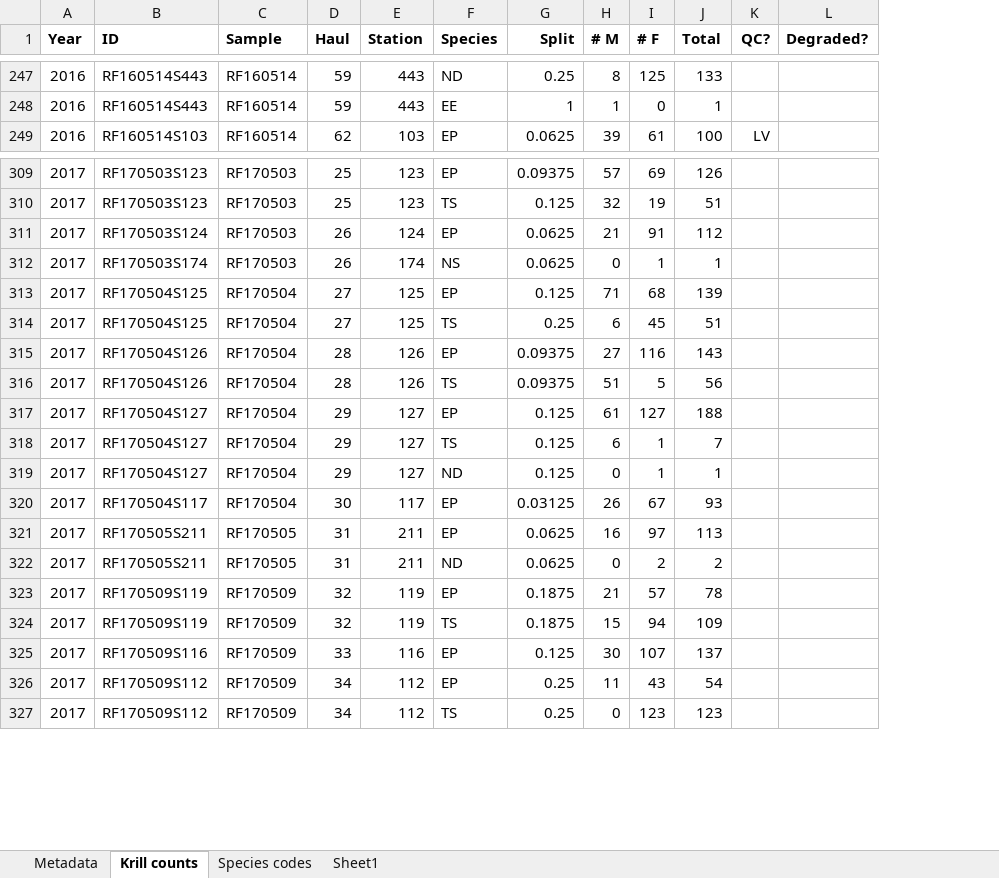
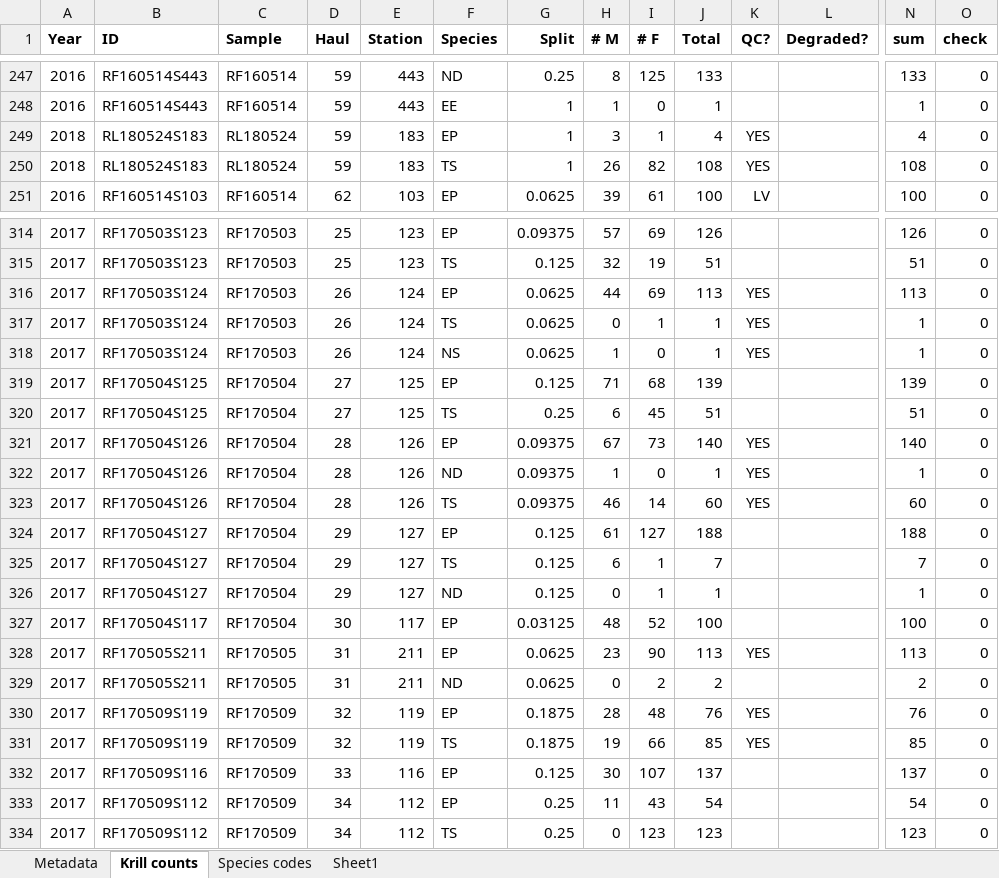
Before and after one commit to hjkilleen/krill, an Excel workbook: data/Krillcounts.xlsx, sheet Krill counts, drawn as a sheet; only a part is shown, gaps mark what is left out; values as stored, in another font and other column widths than the file's, no borders; charts and pictures not drawn; addresses are those after the commit; rows hold the shown columns only; the diff covers the shown part only; the diff names each change by its address in the sheet, - before the commit and + after, or states it on an @@ line.

Commit message:
krill counts update

```diff
--- a/data/Krillcounts.xlsx (sheet Krill counts)
+++ b/data/Krillcounts.xlsx (sheet Krill counts)
+column N (sum), rows 247-248: 133 | 1; row 251: 100; rows 314-317: 126 | 51 | 113 | 1; rows 319-321: 139 | 51 | 140; rows 323-334: 60 | 188 | 7 | 1 | 100 | 113 | 2 | 76 | 85 | 137 | 54 | 123
+column O (check), rows 247-248: 0 | 0; row 251: 0; rows 314-317: all 0; rows 319-321: all 0; rows 323-334: all 0
+row 249: 2018 | RL180524S183 | RL180524 | 59 | 183 | EP | 1 | 3 | 1 | 4 | YES |  | 4 | 0
+row 250: 2018 | RL180524S183 | RL180524 | 59 | 183 | TS | 1 | 26 | 82 | 108 | YES |  | 108 | 0
-H316 (# M): 21
+H316 (# M): 44
-I316 (# F): 91
+I316 (# F): 69
-J316 (Total): 112
+J316 (Total): 113
-K316:K317 (QC?): (empty)
+K316:K317 (QC?): YES
-B317 (ID): RF170503S174
+B317 (ID): RF170503S124
-E317 (Station): 174
+E317 (Station): 124
-F317 (Species): NS
+F317 (Species): TS
+row 318: 2017 | RF170503S124 | RF170503 | 26 | 124 | NS | 0.0625 | 1 | 0 | 1 | YES |  | 1 | 0
-H321 (# M): 27
+H321 (# M): 67
-I321 (# F): 116
+I321 (# F): 73
-J321 (Total): 143
+J321 (Total): 140
-K321 (QC?): (empty)
+K321 (QC?): YES
+row 322: 2017 | RF170504S126 | RF170504 | 28 | 126 | ND | 0.09375 | 1 | 0 | 1 | YES |  | 1 | 0
-H323 (# M): 51
+H323 (# M): 46
-I323 (# F): 5
+I323 (# F): 14
-J323 (Total): 56
+J323 (Total): 60
-K323 (QC?): (empty)
+K323 (QC?): YES
-H327 (# M): 26
+H327 (# M): 48
-I327 (# F): 67
+I327 (# F): 52
-J327 (Total): 93
+J327 (Total): 100
-H328 (# M): 16
+H328 (# M): 23
-I328 (# F): 97
+I328 (# F): 90
-K328 (QC?): (empty)
+K328 (QC?): YES
-H330 (# M): 21
+H330 (# M): 28
-I330 (# F): 57
+I330 (# F): 48
-J330 (Total): 78
+J330 (Total): 76
-K330:K331 (QC?): (empty)
+K330:K331 (QC?): YES
-H331 (# M): 15
+H331 (# M): 19
-I331 (# F): 94
+I331 (# F): 66
-J331 (Total): 109
+J331 (Total): 85
```
Also changed, not shown: 9 added rows, 5 removed rows and 210 edited cells elsewhere in this sheet, sheet Sheet1, sheet Metadata, formulas that keep their value, charts or pictures.
